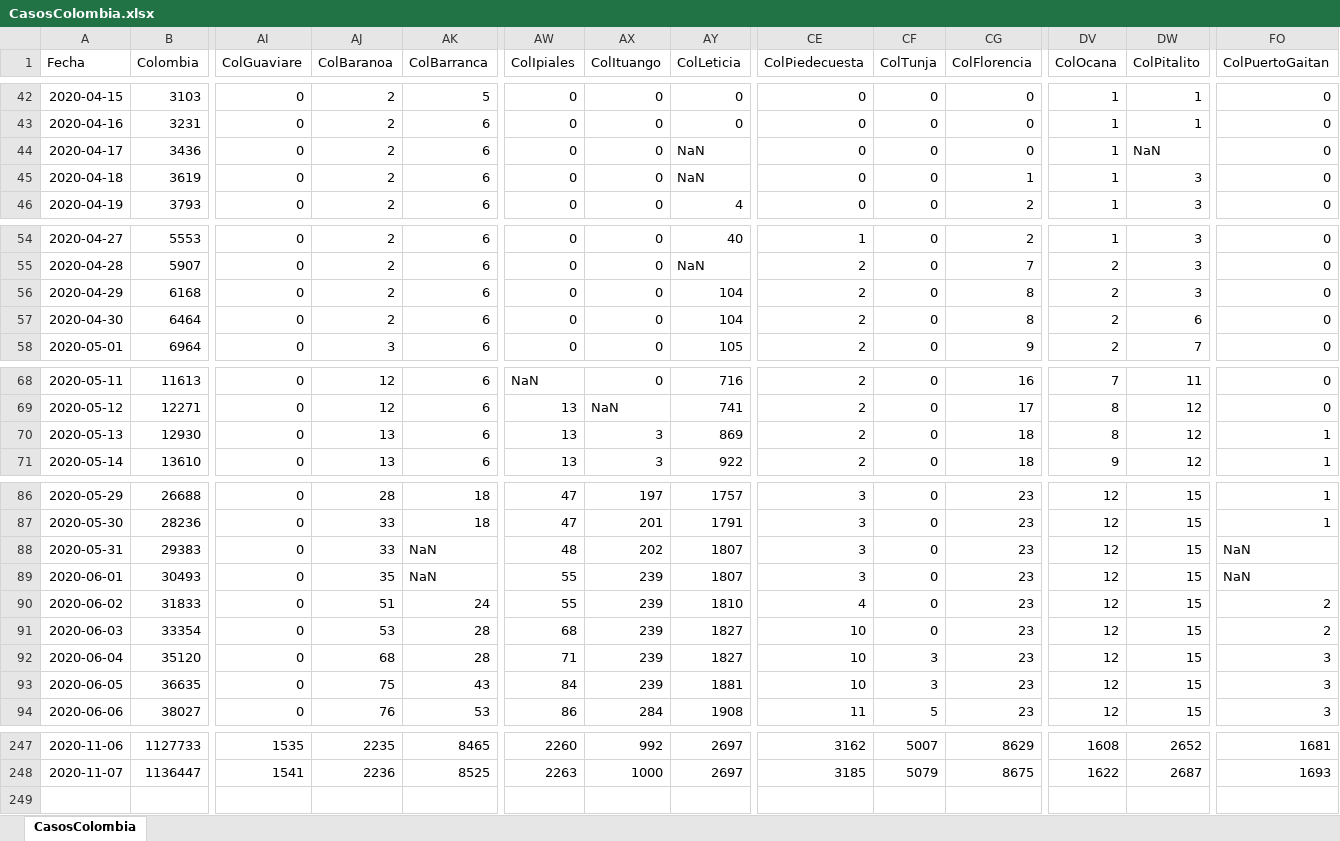
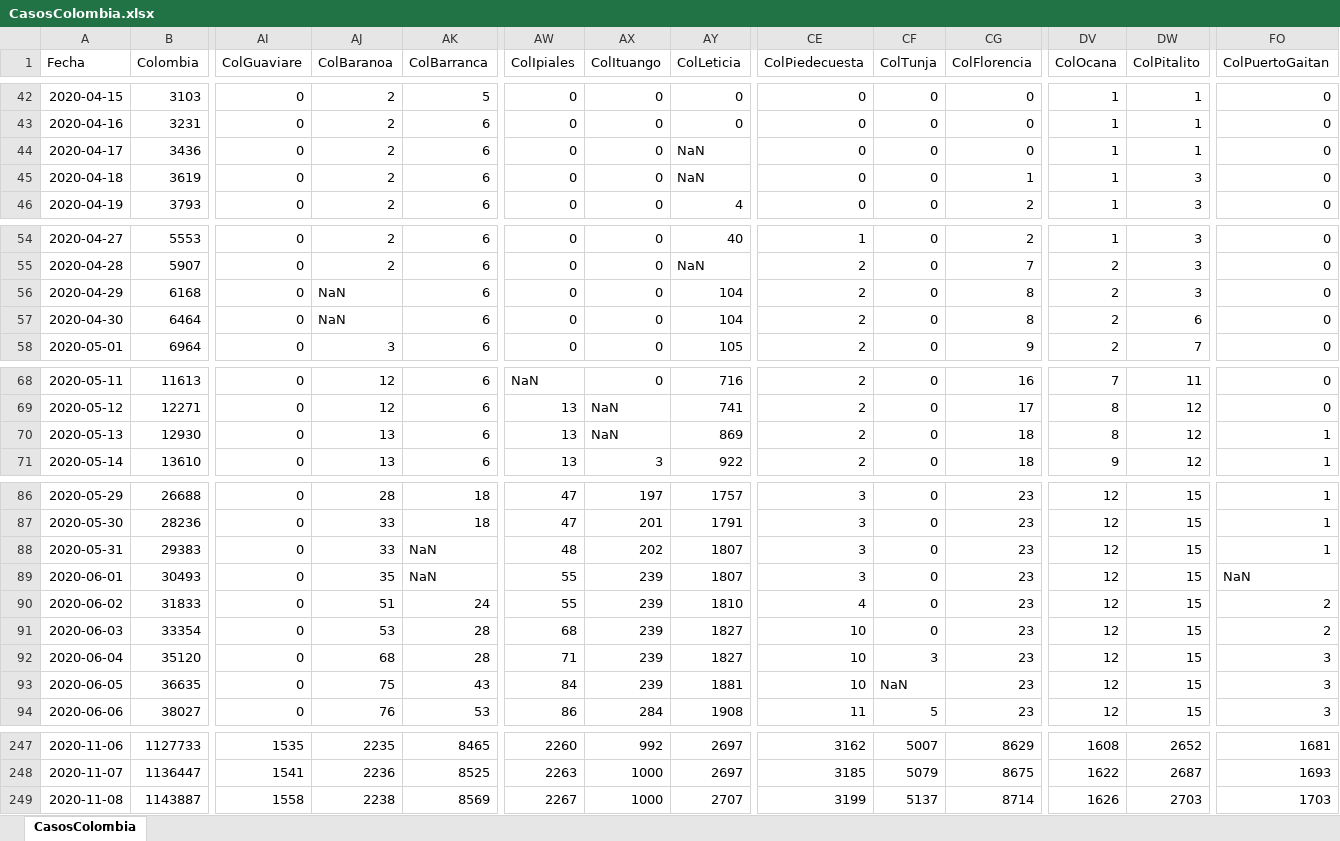
Before and after one commit to 1Alacer/covid, an Excel workbook: CasosColombia.xlsx, sheet CasosColombia, drawn as a sheet; only a part is shown, gaps mark what is left out; values as stored, in another font and other column widths than the file's, no borders; rows hold the shown columns only; the diff covers the shown part only; the diff names each change by its address in the sheet, - before the commit and + after, or states it on an @@ line.

```diff
--- a/CasosColombia.xlsx (sheet CasosColombia)
+++ b/CasosColombia.xlsx (sheet CasosColombia)
-DW44 (ColPitalito): NaN
+DW44 (ColPitalito): 1
-AJ56:AJ57 (ColBaranoa): 2
+AJ56:AJ57 (ColBaranoa): NaN
-AX70 (ColItuango): 3
+AX70 (ColItuango): NaN
-FO88 (ColPuertoGaitan): NaN
+FO88 (ColPuertoGaitan): 1
-CF93 (ColTunja): 3
+CF93 (ColTunja): NaN
+row 249: 2020-11-08 | 1143887 | 1558 | 2238 | 8569 | 2267 | 1000 | 2707 | 3199 | 5137 | 8714 | 1626 | 2703 | 1703
```
Also changed, not shown: 1 edited cell elsewhere in this sheet, 1 other file.
